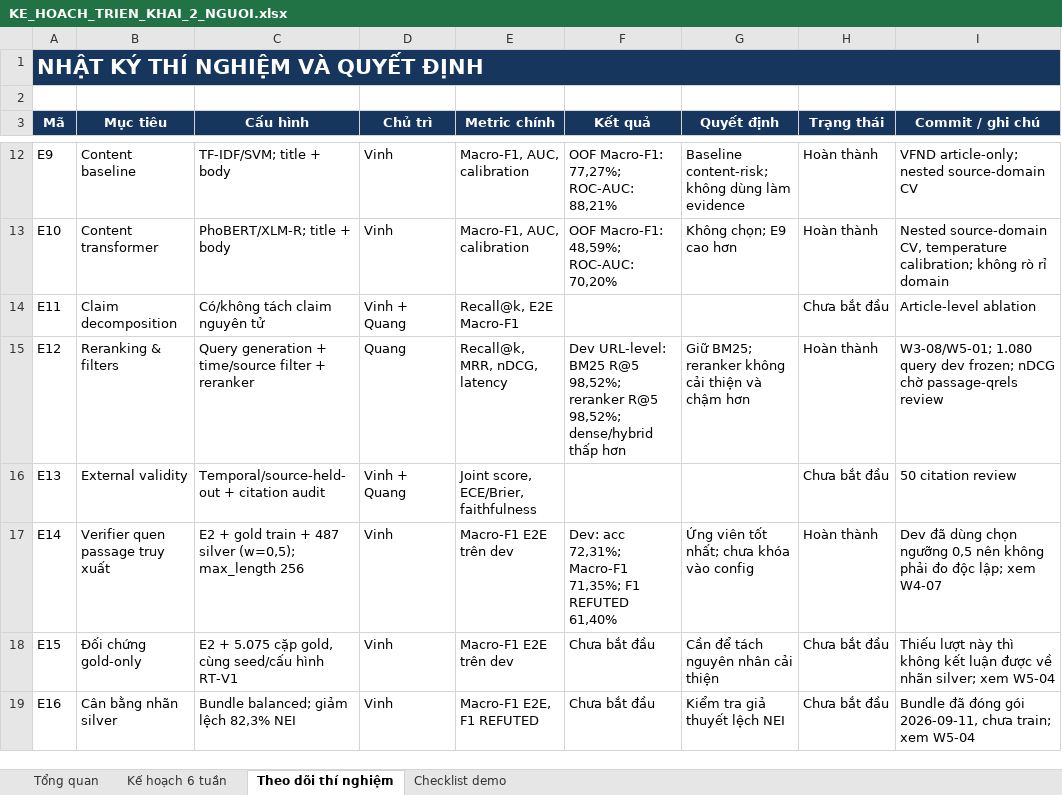
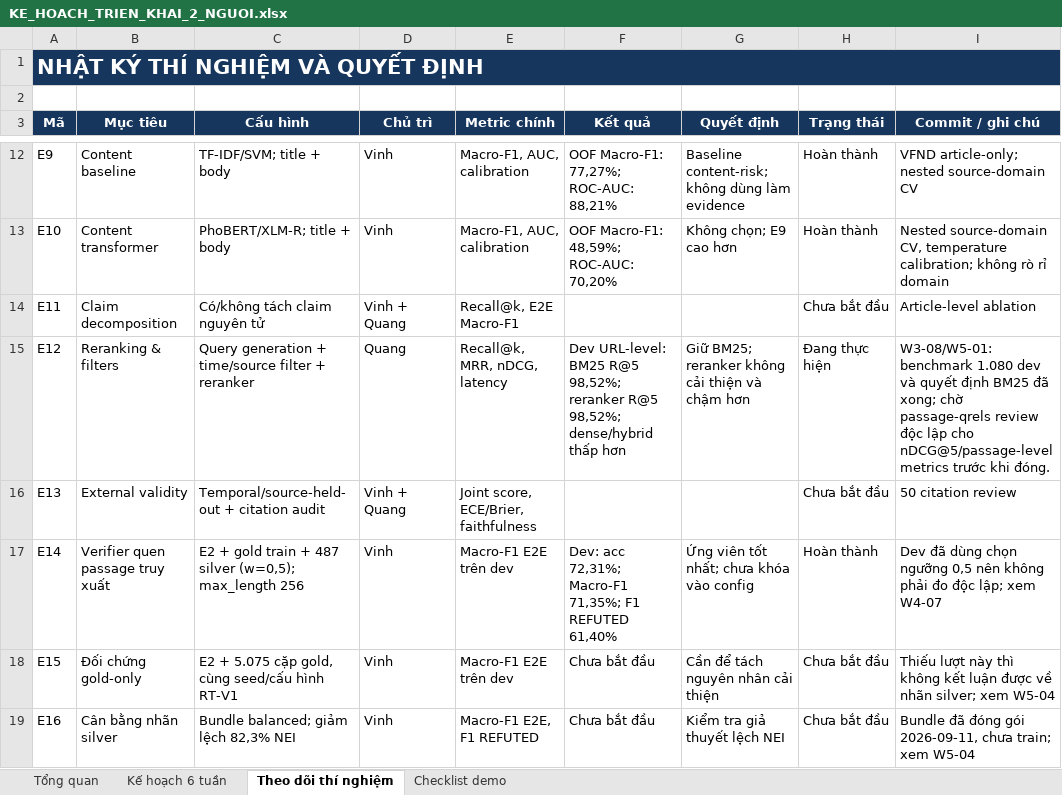
Before and after one commit to ducvinh101101/Vietnamese_Fact_Checking, an Excel workbook: KE_HOACH_TRIEN_KHAI_2_NGUOI.xlsx, sheet Theo dõi thí nghiệm, drawn as a sheet; only a part is shown, gaps mark what is left out; values as stored, in another font and other column widths than the file's, no borders; the diff names each change by its address in the sheet, - before the commit and + after, or states it on an @@ line.

Commit message:
docs: mark W5 benchmark pending qrels

```diff
--- a/KE_HOACH_TRIEN_KHAI_2_NGUOI.xlsx (sheet Theo dõi thí nghiệm)
+++ b/KE_HOACH_TRIEN_KHAI_2_NGUOI.xlsx (sheet Theo dõi thí nghiệm)
-H15 (Trạng thái): Hoàn thành
+H15 (Trạng thái): Đang thực hiện
-I15 (Commit / ghi chú): W3-08/W5-01; 1.080 query dev frozen; nDCG chờ passage-qrels review
+I15 (Commit / ghi chú): W3-08/W5-01: benchmark 1.080 dev và quyết định BM25 đã xong; chờ passage-qrels review độc lập cho nDCG@5/passage-level metrics trước khi đóng.
```
Also changed, not shown: sheet Kế hoạch 6 tuần, 2 other files.
